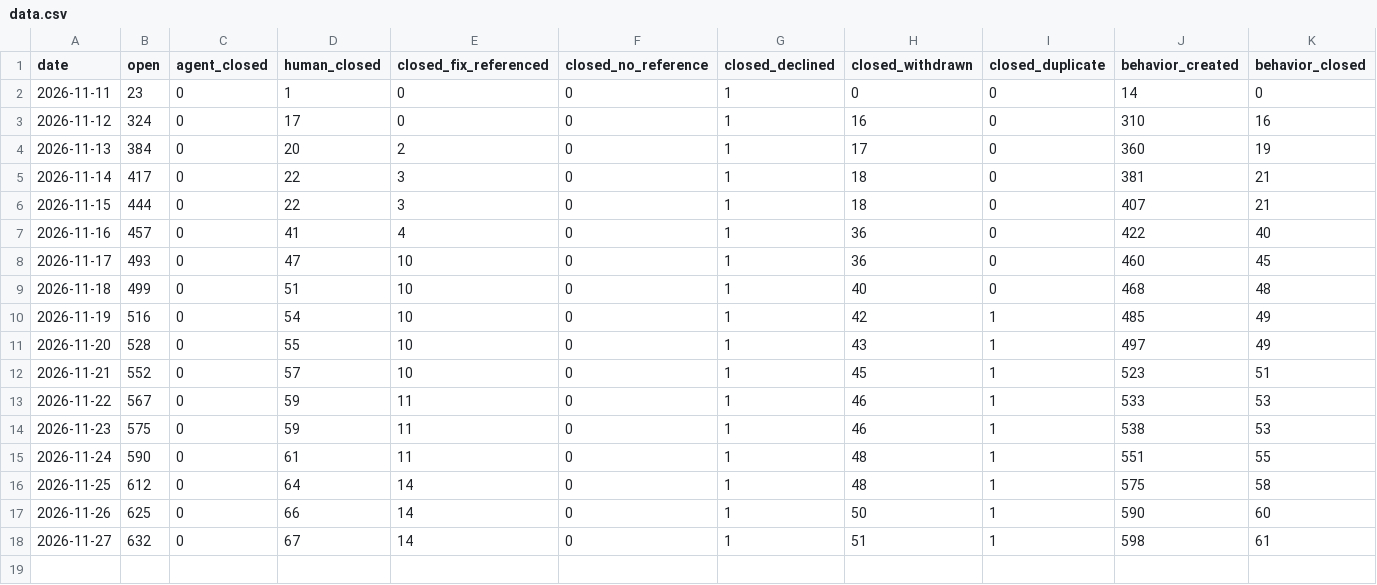
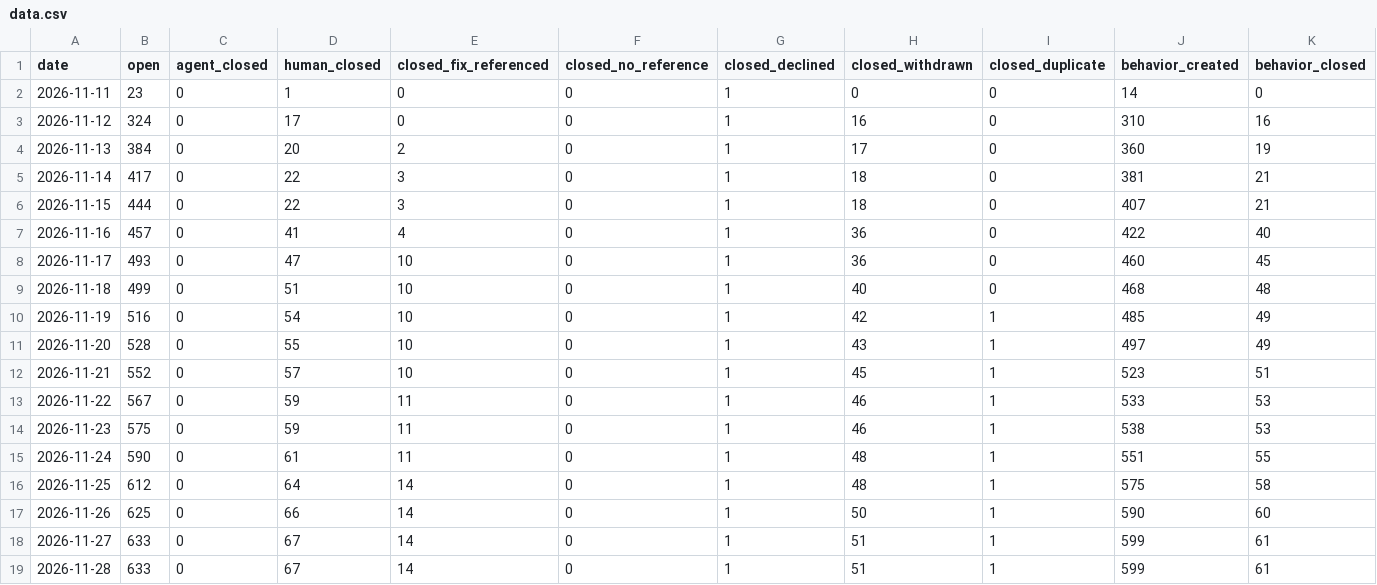
Before and after one commit to sholtomaud/aws-emulator-bug-tracker, a CSV file: data.csv, drawn as a sheet.

```diff
--- a/data.csv
+++ b/data.csv
@@ -17,2 +17,3 @@ date,open,agent_closed,human_closed,closed_fix_referenced,closed_no_reference,cl
 2026-11-26,625,0,66,14,0,1,50,1,590,60
-2026-11-27,632,0,67,14,0,1,51,1,598,61
+2026-11-27,633,0,67,14,0,1,51,1,599,61
+2026-11-28,633,0,67,14,0,1,51,1,599,61
```
Also changed, not shown: agent_queue.csv, 3 other files.
